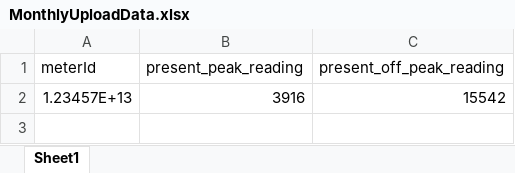
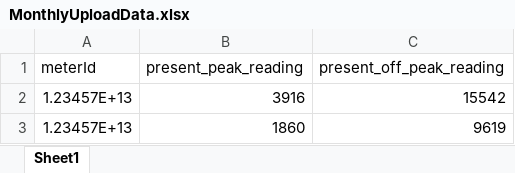
Before and after one commit to AllahRakha1234/Bill-Website-Walee, an Excel workbook: BillAppDocs/MonthlyUploadData.xlsx, sheet Sheet1, drawn as a sheet; values as stored, in another font and other column widths than the file's, no borders; the diff names each change by its address in the sheet, - before the commit and + after, or states it on an @@ line.

```diff
--- a/BillAppDocs/MonthlyUploadData.xlsx (sheet Sheet1)
+++ b/BillAppDocs/MonthlyUploadData.xlsx (sheet Sheet1)
+row 3: 1.23457E+13 | 1860 | 9619
```
Also changed, not shown: BillAppDocs/OnceUploadData.xlsx, 13 other files.
